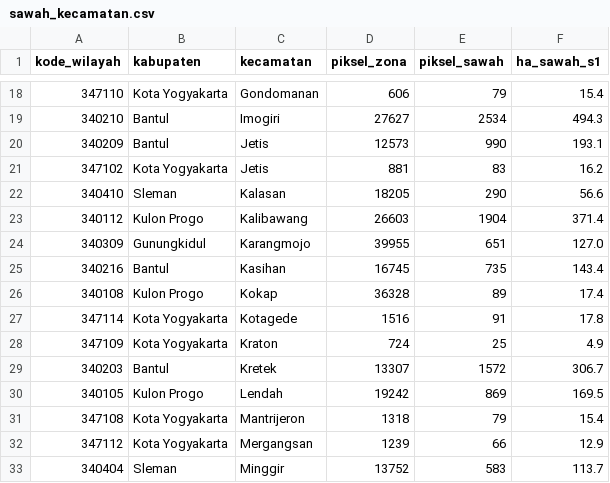
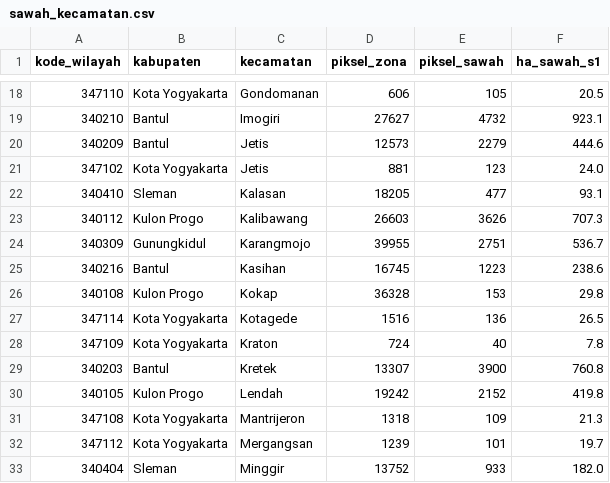
Before and after one commit to mrafiraamadhan/arsip-realtime-indonesia, a CSV file: arsip/sentinel1_padi/sawah_kecamatan.csv, drawn as a sheet; only a part is shown, gaps mark what is left out; the diff covers the shown part only.

```diff
--- a/arsip/sentinel1_padi/sawah_kecamatan.csv
+++ b/arsip/sentinel1_padi/sawah_kecamatan.csv
@@ -18,16 +18,16 @@ kode_wilayah,kabupaten,kecamatan,piksel_zona,piksel_sawah,ha_sawah_s1
-347110,Kota Yogyakarta,Gondomanan,606,79,15.4
-340210,Bantul,Imogiri,27627,2534,494.3
-340209,Bantul,Jetis,12573,990,193.1
-347102,Kota Yogyakarta,Jetis,881,83,16.2
-340410,Sleman,Kalasan,18205,290,56.6
-340112,Kulon Progo,Kalibawang,26603,1904,371.4
-340309,Gunungkidul,Karangmojo,39955,651,127.0
-340216,Bantul,Kasihan,16745,735,143.4
-340108,Kulon Progo,Kokap,36328,89,17.4
-347114,Kota Yogyakarta,Kotagede,1516,91,17.8
-347109,Kota Yogyakarta,Kraton,724,25,4.9
-340203,Bantul,Kretek,13307,1572,306.7
-340105,Kulon Progo,Lendah,19242,869,169.5
-347108,Kota Yogyakarta,Mantrijeron,1318,79,15.4
-347112,Kota Yogyakarta,Mergangsan,1239,66,12.9
-340404,Sleman,Minggir,13752,583,113.7
+347110,Kota Yogyakarta,Gondomanan,606,105,20.5
+340210,Bantul,Imogiri,27627,4732,923.1
+340209,Bantul,Jetis,12573,2279,444.6
+347102,Kota Yogyakarta,Jetis,881,123,24.0
+340410,Sleman,Kalasan,18205,477,93.1
+340112,Kulon Progo,Kalibawang,26603,3626,707.3
+340309,Gunungkidul,Karangmojo,39955,2751,536.7
+340216,Bantul,Kasihan,16745,1223,238.6
+340108,Kulon Progo,Kokap,36328,153,29.8
+347114,Kota Yogyakarta,Kotagede,1516,136,26.5
+347109,Kota Yogyakarta,Kraton,724,40,7.8
+340203,Bantul,Kretek,13307,3900,760.8
+340105,Kulon Progo,Lendah,19242,2152,419.8
+347108,Kota Yogyakarta,Mantrijeron,1318,109,21.3
+347112,Kota Yogyakarta,Mergangsan,1239,101,19.7
+340404,Sleman,Minggir,13752,933,182.0
```
Also changed, not shown: 122 edited cells elsewhere in this file, arsip/sentinel1_padi/offset_tanggal.csv, 2 other files.
